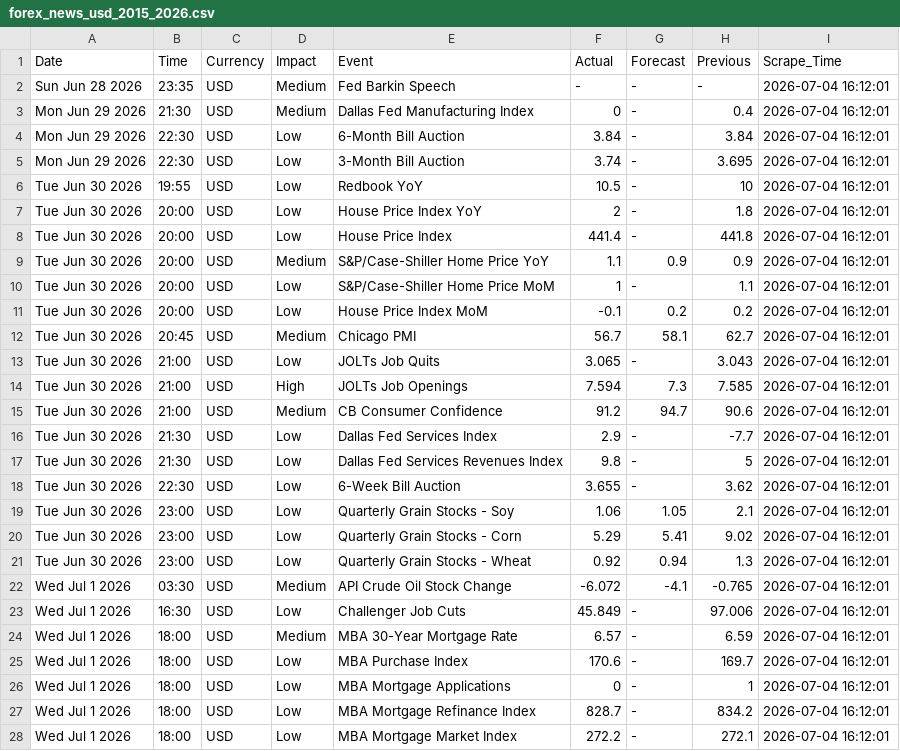
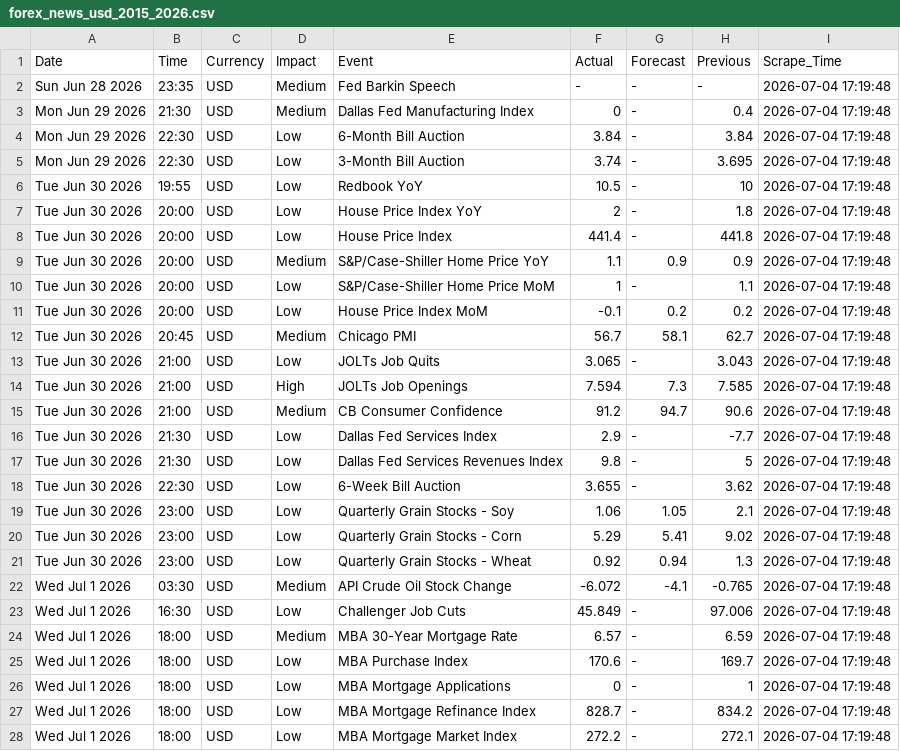
Before and after one commit to matuta99/WBS_HybridPro_Data, a CSV file: data/forex_news_usd_2015_2026.csv, drawn as a sheet; only a part is shown; the diff covers the shown part only.

```diff
--- a/data/forex_news_usd_2015_2026.csv
+++ b/data/forex_news_usd_2015_2026.csv
@@ -1,28 +1,28 @@
 Date,Time,Currency,Impact,Event,Actual,Forecast,Previous,Scrape_Time
-Sun Jun 28 2026,23:35,USD,Medium,Fed Barkin Speech,-,-,-,2026-07-04 16:12:01
-Mon Jun 29 2026,21:30,USD,Medium,Dallas Fed Manufacturing Index,0,-,0.4,2026-07-04 16:12:01
-Mon Jun 29 2026,22:30,USD,Low,6-Month Bill Auction,3.84,-,3.84,2026-07-04 16:12:01
-Mon Jun 29 2026,22:30,USD,Low,3-Month Bill Auction,3.74,-,3.695,2026-07-04 16:12:01
-Tue Jun 30 2026,19:55,USD,Low,Redbook YoY,10.5,-,10,2026-07-04 16:12:01
-Tue Jun 30 2026,20:00,USD,Low,House Price Index YoY,2,-,1.8,2026-07-04 16:12:01
-Tue Jun 30 2026,20:00,USD,Low,House Price Index,441.4,-,441.8,2026-07-04 16:12:01
-Tue Jun 30 2026,20:00,USD,Medium,S&P/Case-Shiller Home Price YoY,1.1,0.9,0.9,2026-07-04 16:12:01
-Tue Jun 30 2026,20:00,USD,Low,S&P/Case-Shiller Home Price MoM,1,-,1.1,2026-07-04 16:12:01
-Tue Jun 30 2026,20:00,USD,Low,House Price Index MoM,-0.1,0.2,0.2,2026-07-04 16:12:01
-Tue Jun 30 2026,20:45,USD,Medium,Chicago PMI,56.7,58.1,62.7,2026-07-04 16:12:01
-Tue Jun 30 2026,21:00,USD,Low,JOLTs Job Quits,3.065,-,3.043,2026-07-04 16:12:01
-Tue Jun 30 2026,21:00,USD,High,JOLTs Job Openings,7.594,7.3,7.585,2026-07-04 16:12:01
-Tue Jun 30 2026,21:00,USD,Medium,CB Consumer Confidence,91.2,94.7,90.6,2026-07-04 16:12:01
-Tue Jun 30 2026,21:30,USD,Low,Dallas Fed Services Index,2.9,-,-7.7,2026-07-04 16:12:01
-Tue Jun 30 2026,21:30,USD,Low,Dallas Fed Services Revenues Index,9.8,-,5,2026-07-04 16:12:01
-Tue Jun 30 2026,22:30,USD,Low,6-Week Bill Auction,3.655,-,3.62,2026-07-04 16:12:01
-Tue Jun 30 2026,23:00,USD,Low,Quarterly Grain Stocks - Soy,1.06,1.05,2.1,2026-07-04 16:12:01
-Tue Jun 30 2026,23:00,USD,Low,Quarterly Grain Stocks - Corn,5.29,5.41,9.02,2026-07-04 16:12:01
-Tue Jun 30 2026,23:00,USD,Low,Quarterly Grain Stocks - Wheat,0.92,0.94,1.3,2026-07-04 16:12:01
-Wed Jul 1 2026,03:30,USD,Medium,API Crude Oil Stock Change,-6.072,-4.1,-0.765,2026-07-04 16:12:01
-Wed Jul 1 2026,16:30,USD,Low,Challenger Job Cuts,45.849,-,97.006,2026-07-04 16:12:01
-Wed Jul 1 2026,18:00,USD,Medium,MBA 30-Year Mortgage Rate,6.57,-,6.59,2026-07-04 16:12:01
-Wed Jul 1 2026,18:00,USD,Low,MBA Purchase Index,170.6,-,169.7,2026-07-04 16:12:01
-Wed Jul 1 2026,18:00,USD,Low,MBA Mortgage Applications,0,-,1,2026-07-04 16:12:01
-Wed Jul 1 2026,18:00,USD,Low,MBA Mortgage Refinance Index,828.7,-,834.2,2026-07-04 16:12:01
-Wed Jul 1 2026,18:00,USD,Low,MBA Mortgage Market Index,272.2,-,272.1,2026-07-04 16:12:01
+Sun Jun 28 2026,23:35,USD,Medium,Fed Barkin Speech,-,-,-,2026-07-04 17:19:48
+Mon Jun 29 2026,21:30,USD,Medium,Dallas Fed Manufacturing Index,0,-,0.4,2026-07-04 17:19:48
+Mon Jun 29 2026,22:30,USD,Low,6-Month Bill Auction,3.84,-,3.84,2026-07-04 17:19:48
+Mon Jun 29 2026,22:30,USD,Low,3-Month Bill Auction,3.74,-,3.695,2026-07-04 17:19:48
+Tue Jun 30 2026,19:55,USD,Low,Redbook YoY,10.5,-,10,2026-07-04 17:19:48
+Tue Jun 30 2026,20:00,USD,Low,House Price Index YoY,2,-,1.8,2026-07-04 17:19:48
+Tue Jun 30 2026,20:00,USD,Low,House Price Index,441.4,-,441.8,2026-07-04 17:19:48
+Tue Jun 30 2026,20:00,USD,Medium,S&P/Case-Shiller Home Price YoY,1.1,0.9,0.9,2026-07-04 17:19:48
+Tue Jun 30 2026,20:00,USD,Low,S&P/Case-Shiller Home Price MoM,1,-,1.1,2026-07-04 17:19:48
+Tue Jun 30 2026,20:00,USD,Low,House Price Index MoM,-0.1,0.2,0.2,2026-07-04 17:19:48
+Tue Jun 30 2026,20:45,USD,Medium,Chicago PMI,56.7,58.1,62.7,2026-07-04 17:19:48
+Tue Jun 30 2026,21:00,USD,Low,JOLTs Job Quits,3.065,-,3.043,2026-07-04 17:19:48
+Tue Jun 30 2026,21:00,USD,High,JOLTs Job Openings,7.594,7.3,7.585,2026-07-04 17:19:48
+Tue Jun 30 2026,21:00,USD,Medium,CB Consumer Confidence,91.2,94.7,90.6,2026-07-04 17:19:48
+Tue Jun 30 2026,21:30,USD,Low,Dallas Fed Services Index,2.9,-,-7.7,2026-07-04 17:19:48
+Tue Jun 30 2026,21:30,USD,Low,Dallas Fed Services Revenues Index,9.8,-,5,2026-07-04 17:19:48
+Tue Jun 30 2026,22:30,USD,Low,6-Week Bill Auction,3.655,-,3.62,2026-07-04 17:19:48
+Tue Jun 30 2026,23:00,USD,Low,Quarterly Grain Stocks - Soy,1.06,1.05,2.1,2026-07-04 17:19:48
+Tue Jun 30 2026,23:00,USD,Low,Quarterly Grain Stocks - Corn,5.29,5.41,9.02,2026-07-04 17:19:48
+Tue Jun 30 2026,23:00,USD,Low,Quarterly Grain Stocks - Wheat,0.92,0.94,1.3,2026-07-04 17:19:48
+Wed Jul 1 2026,03:30,USD,Medium,API Crude Oil Stock Change,-6.072,-4.1,-0.765,2026-07-04 17:19:48
+Wed Jul 1 2026,16:30,USD,Low,Challenger Job Cuts,45.849,-,97.006,2026-07-04 17:19:48
+Wed Jul 1 2026,18:00,USD,Medium,MBA 30-Year Mortgage Rate,6.57,-,6.59,2026-07-04 17:19:48
+Wed Jul 1 2026,18:00,USD,Low,MBA Purchase Index,170.6,-,169.7,2026-07-04 17:19:48
+Wed Jul 1 2026,18:00,USD,Low,MBA Mortgage Applications,0,-,1,2026-07-04 17:19:48
+Wed Jul 1 2026,18:00,USD,Low,MBA Mortgage Refinance Index,828.7,-,834.2,2026-07-04 17:19:48
+Wed Jul 1 2026,18:00,USD,Low,MBA Mortgage Market Index,272.2,-,272.1,2026-07-04 17:19:48
```
Also changed, not shown: 106 edited cells elsewhere in this file.
